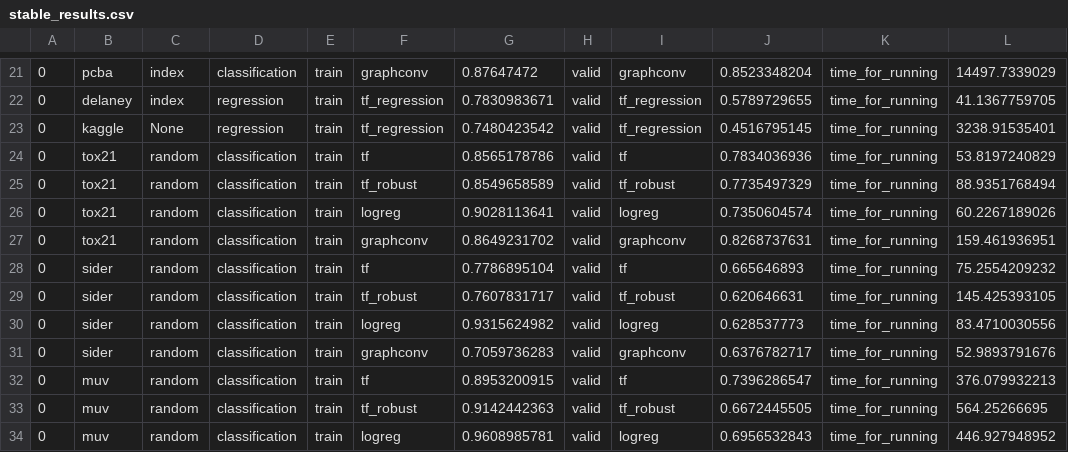
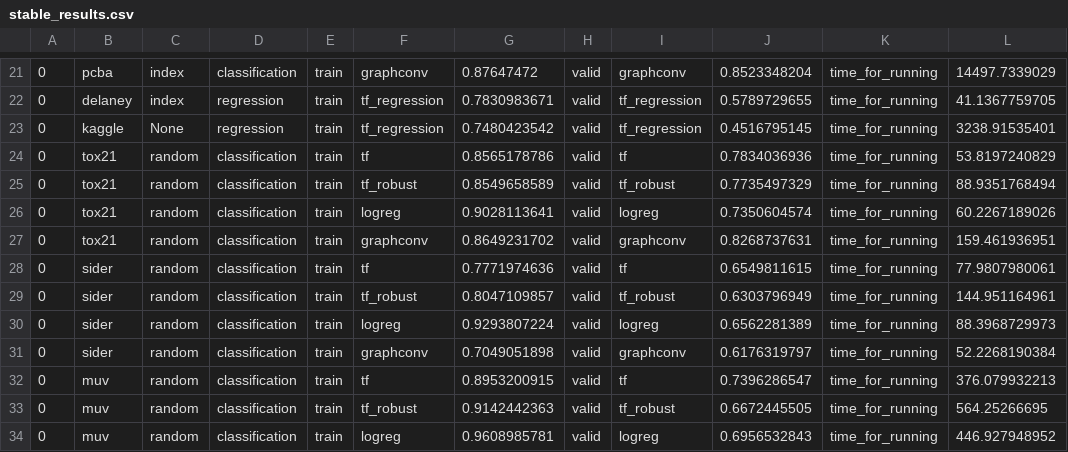
Before and after one commit to deepchem/deepchem, a CSV file: examples/stable_results.csv, drawn as a sheet; only a part is shown, gaps mark what is left out.

```diff
--- a/examples/stable_results.csv
+++ b/examples/stable_results.csv
@@ -27,6 +27,6 @@
 0,tox21,random,classification,train,graphconv,0.8649231702,valid,graphconv,0.8268737631,time_for_running,159.461936951
-0,sider,random,classification,train,tf,0.7786895104,valid,tf,0.665646893,time_for_running,75.2554209232
-0,sider,random,classification,train,tf_robust,0.7607831717,valid,tf_robust,0.620646631,time_for_running,145.425393105
-0,sider,random,classification,train,logreg,0.9315624982,valid,logreg,0.628537773,time_for_running,83.4710030556
-0,sider,random,classification,train,graphconv,0.7059736283,valid,graphconv,0.6376782717,time_for_running,52.9893791676
+0,sider,random,classification,train,tf,0.7771974636,valid,tf,0.6549811615,time_for_running,77.9807980061
+0,sider,random,classification,train,tf_robust,0.8047109857,valid,tf_robust,0.6303796949,time_for_running,144.951164961
+0,sider,random,classification,train,logreg,0.9293807224,valid,logreg,0.6562281389,time_for_running,88.3968729973
+0,sider,random,classification,train,graphconv,0.7049051898,valid,graphconv,0.6176319797,time_for_running,52.2268190384
 0,muv,random,classification,train,tf,0.8953200915,valid,tf,0.7396286547,time_for_running,376.079932213
```
Also changed, not shown: 2 other files.
